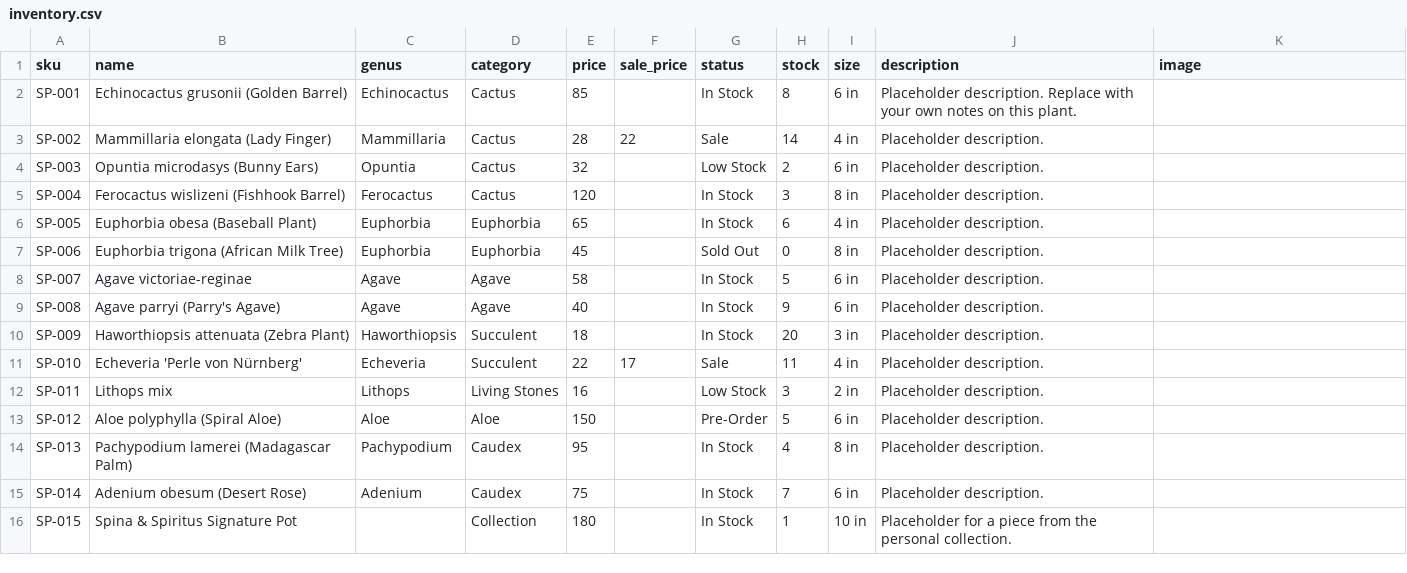
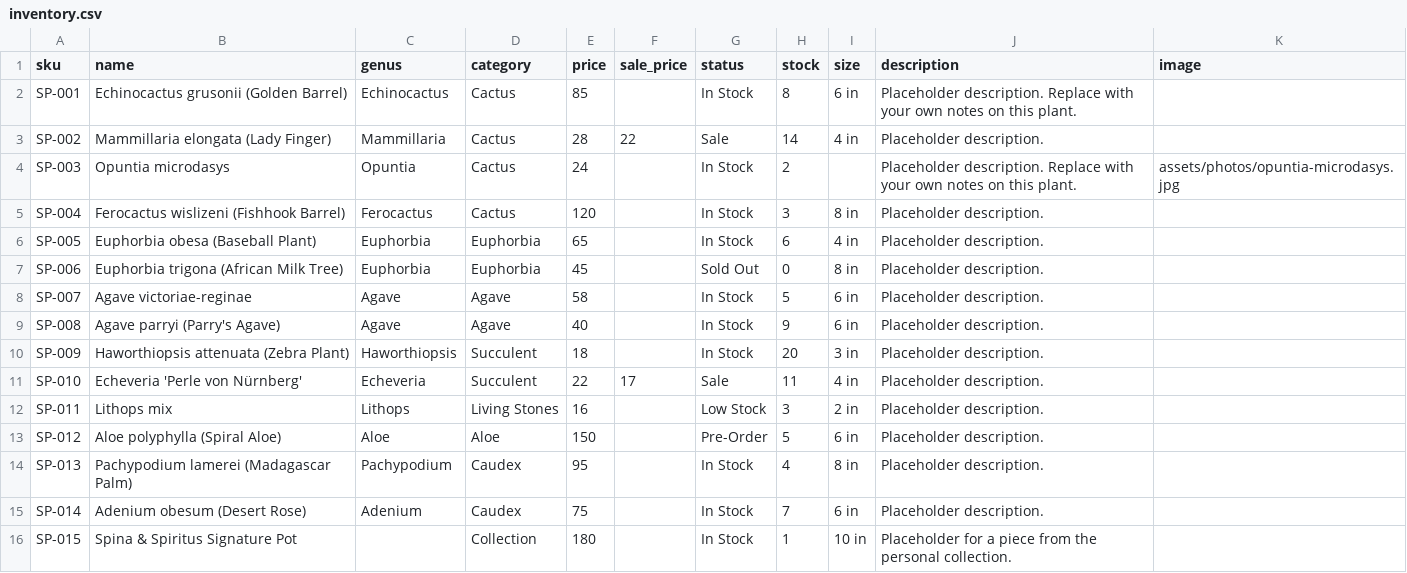
Before and after one commit to rumerlaw/sp-web, a CSV file: data/inventory.csv, drawn as a sheet.

```diff
--- a/data/inventory.csv
+++ b/data/inventory.csv
@@ -3,3 +3,3 @@ SP-001,Echinocactus grusonii (Golden Barrel),Echinocactus,Cactus,85,,In Stock,8,
 SP-002,Mammillaria elongata (Lady Finger),Mammillaria,Cactus,28,22,Sale,14,4 in,Placeholder description.,
-SP-003,Opuntia microdasys (Bunny Ears),Opuntia,Cactus,32,,Low Stock,2,6 in,Placeholder description.,
+SP-003,Opuntia microdasys,Opuntia,Cactus,24,,In Stock,2,,Placeholder description. Replace with your own notes on this plant.,assets/photos/opuntia-microdasys.jpg
 SP-004,Ferocactus wislizeni (Fishhook Barrel),Ferocactus,Cactus,120,,In Stock,3,8 in,Placeholder description.,
```
Also changed, not shown: 3 other files.
